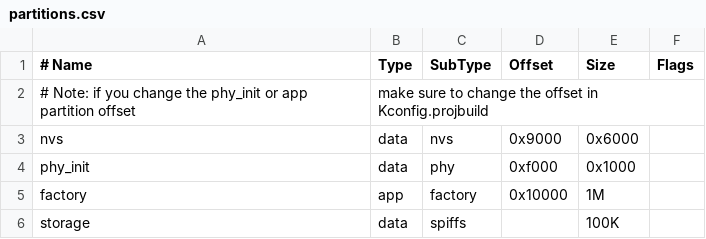
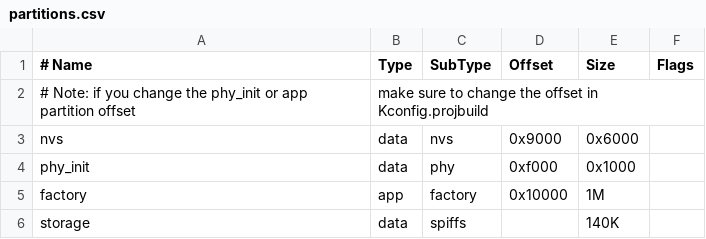
Before and after one commit to thejefflarson/phone, a CSV file: partitions.csv, drawn as a sheet.

```diff
--- a/partitions.csv
+++ b/partitions.csv
@@ -5,2 +5,2 @@ phy_init, data, phy,      0xf000,  0x1000,
 factory,  app,  factory,  0x10000, 1M,
-storage,  data, spiffs,   ,        100K,
+storage,  data, spiffs,   ,        140K,
```
Also changed, not shown: 9 other files.
